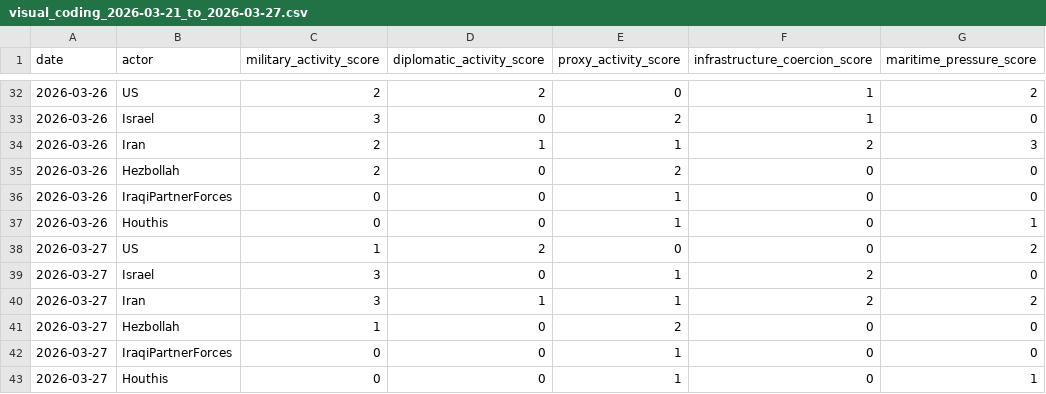
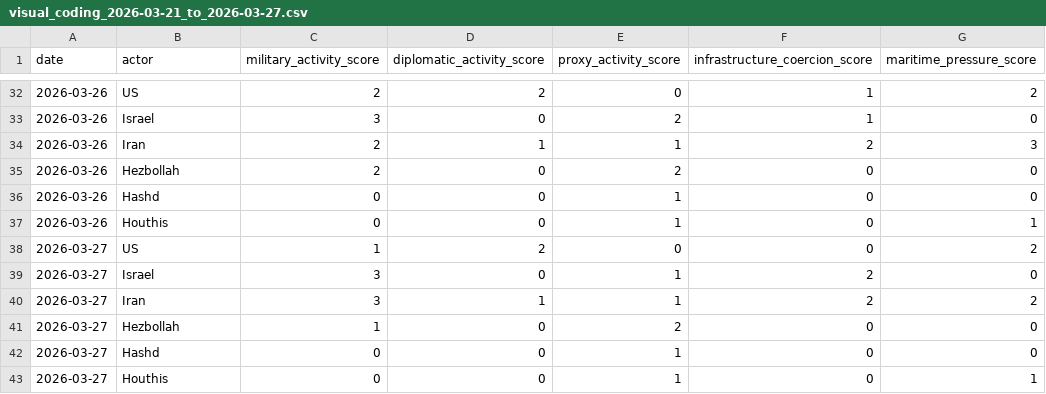
Before and after one commit to mshokrnezhad/IRAN_vs_US, a CSV file: figures/visual_coding_2026-03-21_to_2026-03-27.csv, drawn as a sheet; only a part is shown, gaps mark what is left out; the diff covers the shown part only; the diff names each change by its address in the sheet, - before the commit and + after, or states it on an @@ line.

```diff
--- a/figures/visual_coding_2026-03-21_to_2026-03-27.csv
+++ b/figures/visual_coding_2026-03-21_to_2026-03-27.csv
-B36 (actor): IraqiPartnerForces
+B36 (actor): Hashd
-B42 (actor): IraqiPartnerForces
+B42 (actor): Hashd
```
Also changed, not shown: 5 edited cells elsewhere in this file, figures/weekly_actor_summary_2026-03-21_to_2026-03-27.csv, 18 other files.
